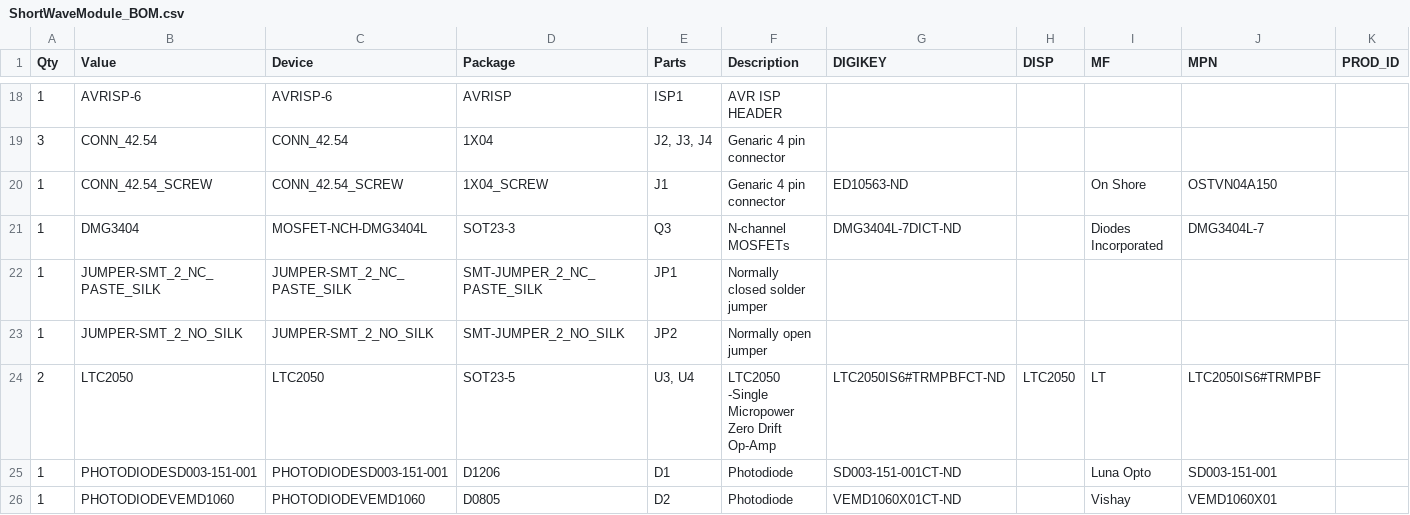
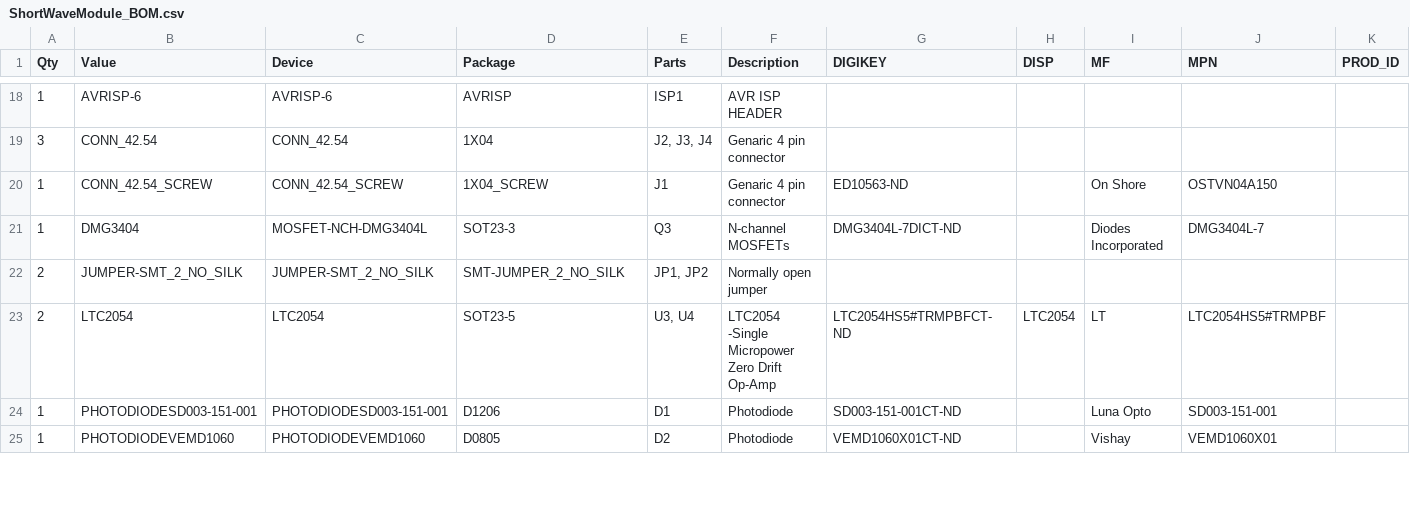
Before and after one commit to NorthernWidget-Skunkworks/Project-Libelle, a CSV file: Hardware/ShortWaveModule_BOM.csv, drawn as a sheet; only a part is shown, gaps mark what is left out; removed rows and columns are numbered as before the commit, all else as after; rows hold the shown columns only; the diff names each change by its address in the sheet, - before the commit and + after, or states it on an @@ line.

Commit message:
Generated gerbers for Mrk 0.1
Added Gerbers for Mrk 0.1 revision, fixed silk screen issues, added pullup resistors for on board I2C on shortwave module, and changed amplifiers on longwave module (eliminated use of LTC2054HV, and switched to using LTC2050HV due to availability), also fixed (flipped) thermistor arraignment on shortwave module

```diff
--- a/Hardware/ShortWaveModule_BOM.csv
+++ b/Hardware/ShortWaveModule_BOM.csv
-row 22: 1 | JUMPER-SMT_2_NC_PASTE_SILK | JUMPER-SMT_2_NC_PASTE_SILK | SMT-JUMPER_2_NC_PASTE_SILK | JP1 | Normally closed solder jumper
-A22 (Qty): 1
+A22 (Qty): 2
-E22 (Parts): JP2
+E22 (Parts): JP1, JP2
-B23 (Value): LTC2050
+B23 (Value): LTC2054
-C23 (Device): LTC2050
+C23 (Device): LTC2054
-F23 (Description): LTC2050 -Single Micropower Zero Drift Op-Amp
+F23 (Description): LTC2054 -Single Micropower Zero Drift Op-Amp
-G23 (DIGIKEY): LTC2050IS6#TRMPBFCT-ND
+G23 (DIGIKEY): LTC2054HS5#TRMPBFCT-ND
-H23 (DISP): LTC2050
+H23 (DISP): LTC2054
-J23 (MPN): LTC2050IS6#TRMPBF
+J23 (MPN): LTC2054HS5#TRMPBF
```
Also changed, not shown: 5 other files.
